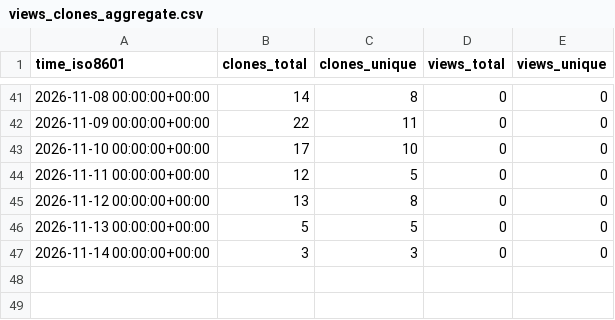
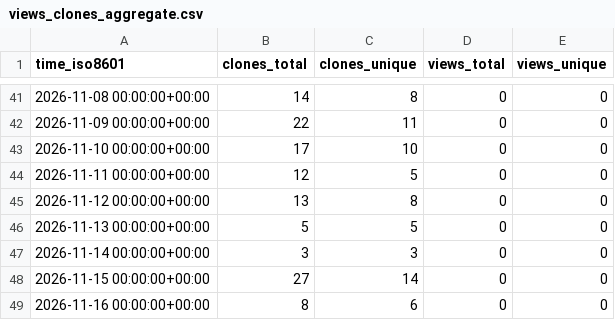
Before and after one commit to Oliveryfaso/multi-agent-code-review-lab, a CSV file: Oliveryfaso/multi-agent-code-review-lab/ghrs-data/views_clones_aggregate.csv, drawn as a sheet; only a part is shown, gaps mark what is left out; the diff names each change by its address in the sheet, - before the commit and + after, or states it on an @@ line.

```diff
--- a/Oliveryfaso/multi-agent-code-review-lab/ghrs-data/views_clones_aggregate.csv
+++ b/Oliveryfaso/multi-agent-code-review-lab/ghrs-data/views_clones_aggregate.csv
+row 48: 2026-11-15 00:00:00+00:00 | 27 | 14 | 0 | 0
+row 49: 2026-11-16 00:00:00+00:00 | 8 | 6 | 0 | 0
```
Also changed, not shown: 1 other file.
